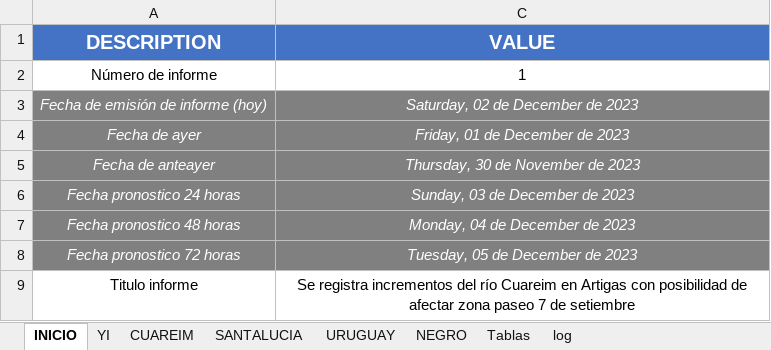
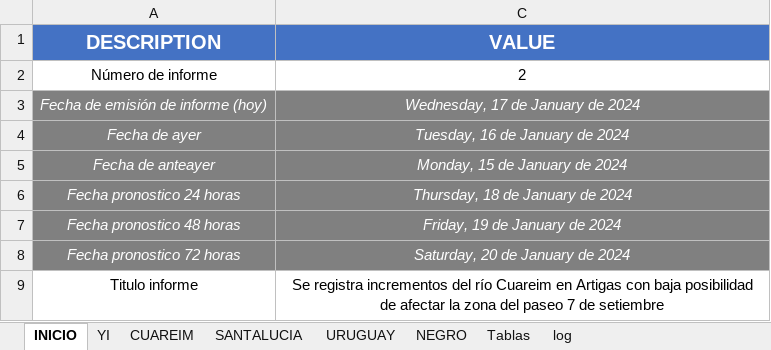
Before and after one commit to josevalles7/Sala_Situacion_Dinagua, an Excel workbook: automatic docx/database_report.xlsx, sheet INICIO, drawn as a sheet; values as stored, in another font and other column widths than the file's, no borders; the diff names each change by its address in the sheet, - before the commit and + after, or states it on an @@ line.

```diff
--- a/automatic docx/database_report.xlsx (sheet INICIO)
+++ b/automatic docx/database_report.xlsx (sheet INICIO)
-C2 (VALUE): 1
+C2 (VALUE): 2
-C3 (VALUE): Saturday, 02 de December de 2023
+C3 (VALUE): Wednesday, 17 de January de 2024
-C4 (VALUE): Friday, 01 de December de 2023
+C4 (VALUE): Tuesday, 16 de January de 2024
-C5 (VALUE): Thursday, 30 de November de 2023
+C5 (VALUE): Monday, 15 de January de 2024
-C6 (VALUE): Sunday, 03 de December de 2023
+C6 (VALUE): Thursday, 18 de January de 2024
-C7 (VALUE): Monday, 04 de December de 2023
+C7 (VALUE): Friday, 19 de January de 2024
-C8 (VALUE): Tuesday, 05 de December de 2023
+C8 (VALUE): Saturday, 20 de January de 2024
-C9 (VALUE): …Artigas con posibilidad de afectar zona paseo 7…
+C9 (VALUE): …Artigas con baja posibilidad de afectar la zona del paseo 7…
```
Also changed, not shown: sheet CUAREIM, sheet YI, sheet Tablas, formulas that keep their value, 1 other file.
